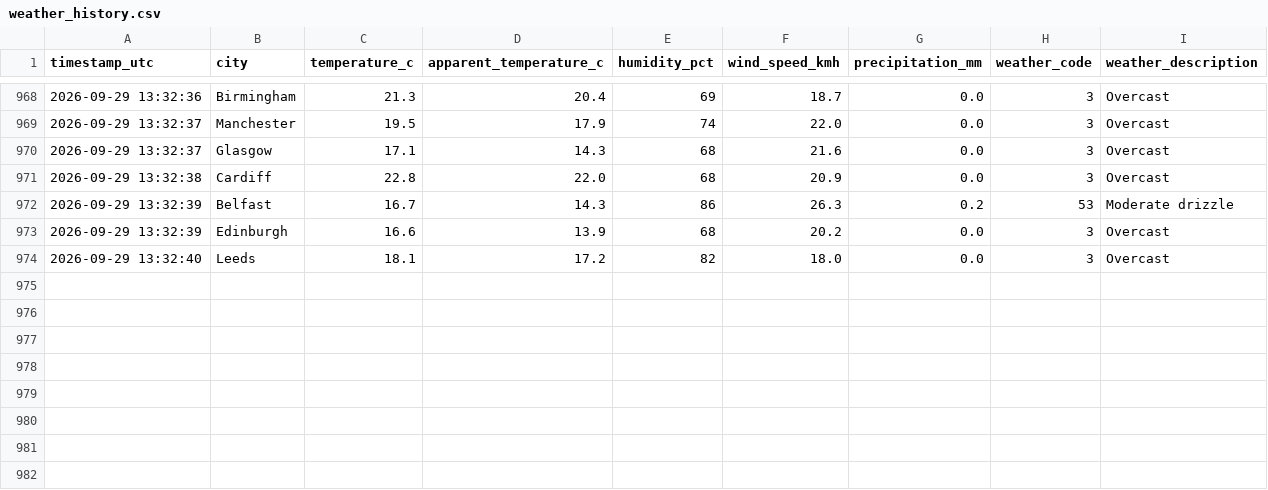
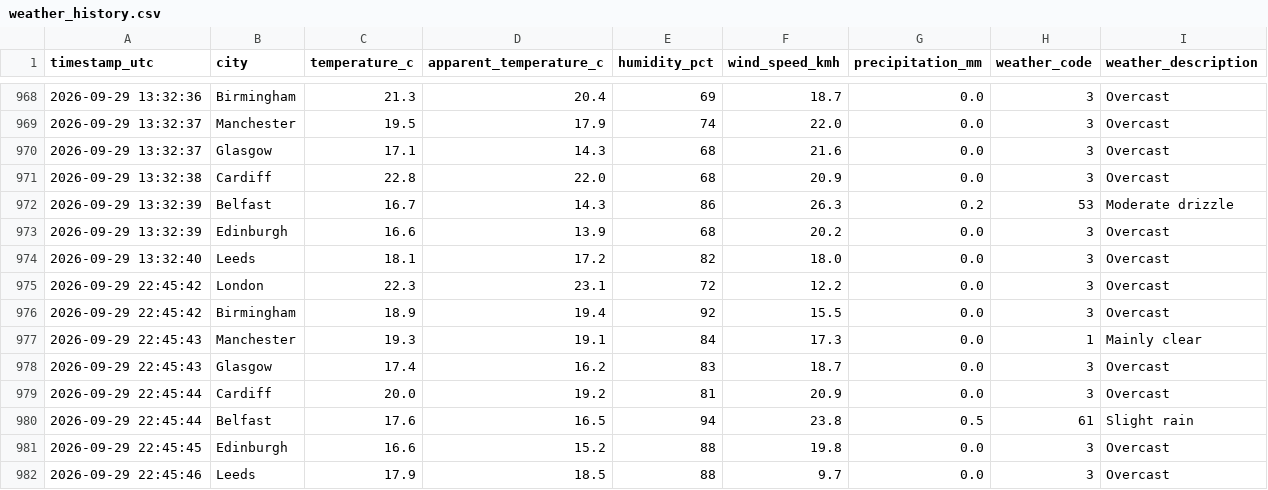
Before and after one commit to Patthur/UK-Weather-Pipeline, a CSV file: data/weather_history.csv, drawn as a sheet; only a part is shown, gaps mark what is left out.

```diff
--- a/data/weather_history.csv
+++ b/data/weather_history.csv
@@ -974 +974,9 @@ timestamp_utc,city,temperature_c,apparent_temperature_c,humidity_pct,wind_speed_
 2026-09-29 13:32:40,Leeds,18.1,17.2,82,18.0,0.0,3,Overcast
+2026-09-29 22:45:42,London,22.3,23.1,72,12.2,0.0,3,Overcast
+2026-09-29 22:45:42,Birmingham,18.9,19.4,92,15.5,0.0,3,Overcast
+2026-09-29 22:45:43,Manchester,19.3,19.1,84,17.3,0.0,1,Mainly clear
+2026-09-29 22:45:43,Glasgow,17.4,16.2,83,18.7,0.0,3,Overcast
+2026-09-29 22:45:44,Cardiff,20.0,19.2,81,20.9,0.0,3,Overcast
+2026-09-29 22:45:44,Belfast,17.6,16.5,94,23.8,0.5,61,Slight rain
+2026-09-29 22:45:45,Edinburgh,16.6,15.2,88,19.8,0.0,3,Overcast
+2026-09-29 22:45:46,Leeds,17.9,18.5,88,9.7,0.0,3,Overcast
```
Also changed, not shown: data/city_averages.csv, data/latest_snapshot.csv, 1 other file.
